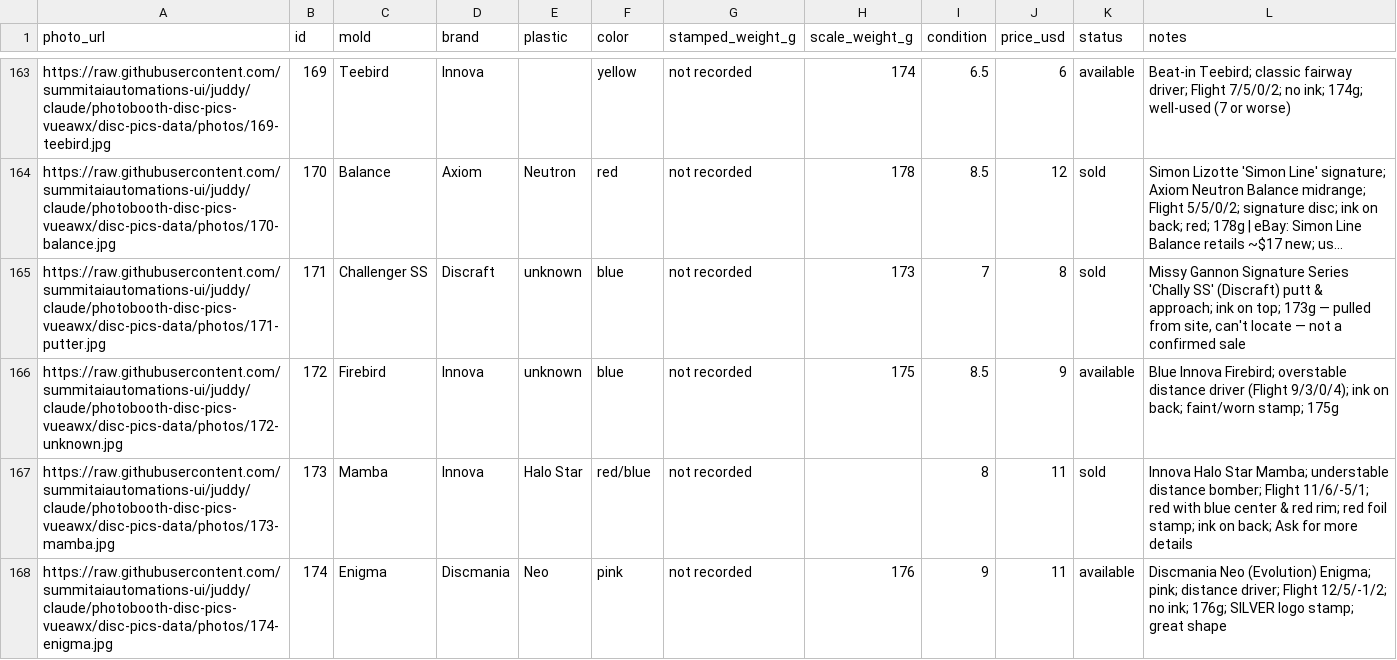
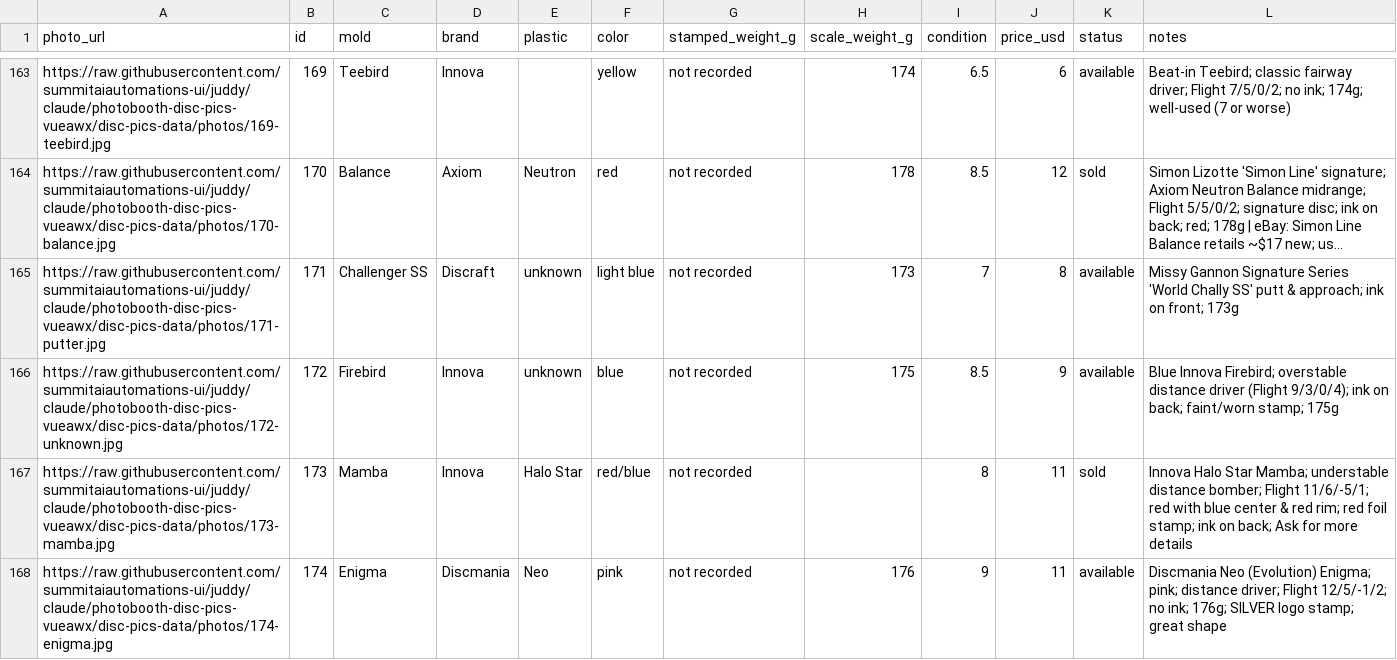
Before and after one commit to summitaiautomations-ui/juddy, a CSV file: disc-pics-data/sheet.csv, drawn as a sheet; only a part is shown, gaps mark what is left out; long unchanged cells end in …; the diff names each change by its address in the sheet, - before the commit and + after, or states it on an @@ line.

Commit message:
Auto-publish 2026-08-18 08:43

```diff
--- a/disc-pics-data/sheet.csv
+++ b/disc-pics-data/sheet.csv
-F165 (color): blue
+F165 (color): light blue
-K165 (status): sold
+K165 (status): available
-L165 (notes): …Signature Series 'Chally SS' (Discraft) putt & approach; ink on top; 173g — pulled from site, can't locate — not a confirmed sale
+L165 (notes): …Signature Series 'World Chally SS' putt & approach; ink on front; 173g
```
